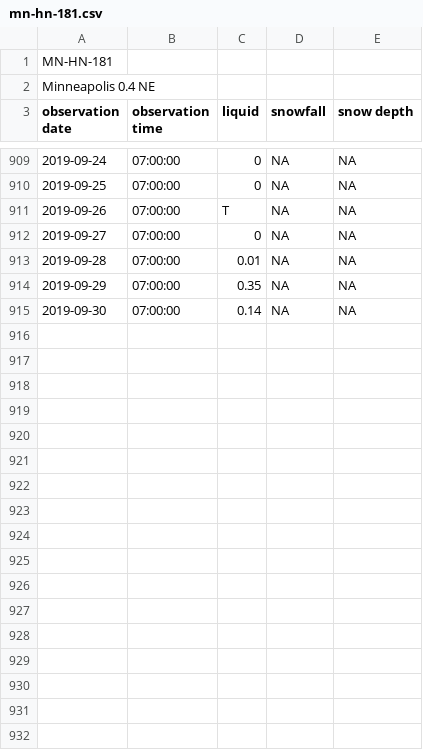
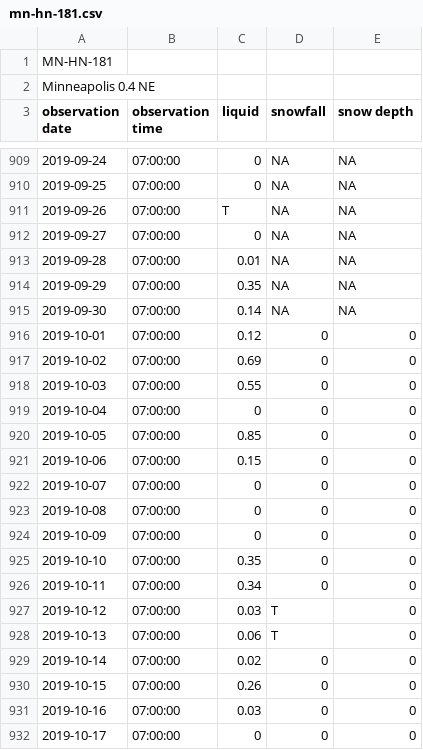
Before and after one commit to bsmoliak/cocorahs, a CSV file: data/mn-hn-181.csv, drawn as a sheet; only a part is shown, gaps mark what is left out; the diff covers the shown part only; the diff names each change by its address in the sheet, - before the commit and + after, or states it on an @@ line.

Commit message:
Add October 2019 precipitation

```diff
--- a/data/mn-hn-181.csv
+++ b/data/mn-hn-181.csv
+row 916: 2019-10-01 | 07:00:00 | 0.12 | 0 | 0
+row 917: 2019-10-02 | 07:00:00 | 0.69 | 0 | 0
+row 918: 2019-10-03 | 07:00:00 | 0.55 | 0 | 0
+row 919: 2019-10-04 | 07:00:00 | 0 | 0 | 0
+row 920: 2019-10-05 | 07:00:00 | 0.85 | 0 | 0
+row 921: 2019-10-06 | 07:00:00 | 0.15 | 0 | 0
+row 922: 2019-10-07 | 07:00:00 | 0 | 0 | 0
+row 923: 2019-10-08 | 07:00:00 | 0 | 0 | 0
+row 924: 2019-10-09 | 07:00:00 | 0 | 0 | 0
+row 925: 2019-10-10 | 07:00:00 | 0.35 | 0 | 0
+row 926: 2019-10-11 | 07:00:00 | 0.34 | 0 | 0
+row 927: 2019-10-12 | 07:00:00 | 0.03 | T | 0
+row 928: 2019-10-13 | 07:00:00 | 0.06 | T | 0
+row 929: 2019-10-14 | 07:00:00 | 0.02 | 0 | 0
+row 930: 2019-10-15 | 07:00:00 | 0.26 | 0 | 0
+row 931: 2019-10-16 | 07:00:00 | 0.03 | 0 | 0
+row 932: 2019-10-17 | 07:00:00 | 0 | 0 | 0
```
Also changed, not shown: 14 added rows elsewhere in this file.
